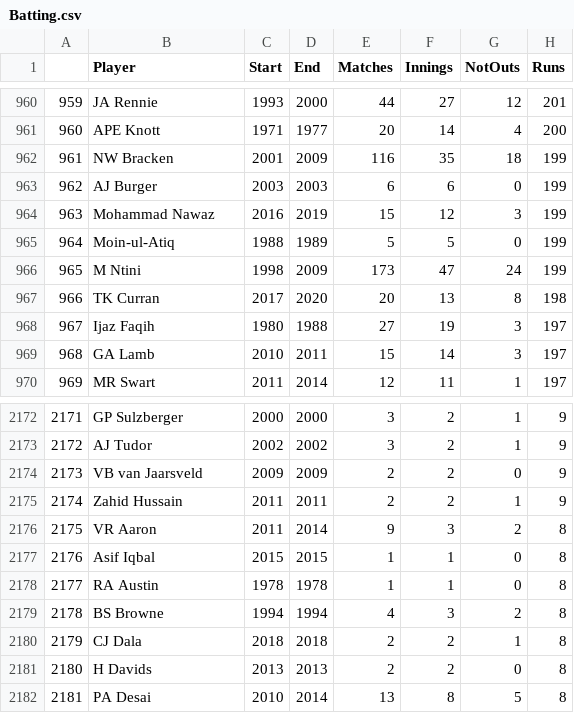
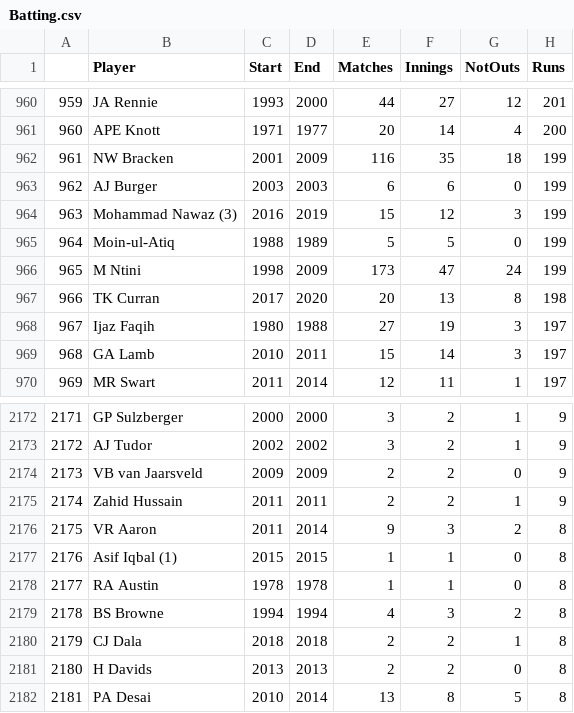
Before and after one commit to rahul-bharadwaj/Cricket-Data-Analysis, a CSV file: Batting.csv, drawn as a sheet; only a part is shown, gaps mark what is left out; the diff names each change by its address in the sheet, - before the commit and + after, or states it on an @@ line.

```diff
--- a/Batting.csv
+++ b/Batting.csv
-B964 (Player): Mohammad Nawaz
+B964 (Player): Mohammad Nawaz (3)
-B2177 (Player): Asif Iqbal
+B2177 (Player): Asif Iqbal (1)
```
Also changed, not shown: Bowling.csv, Fielding.csv, 2 other files.
